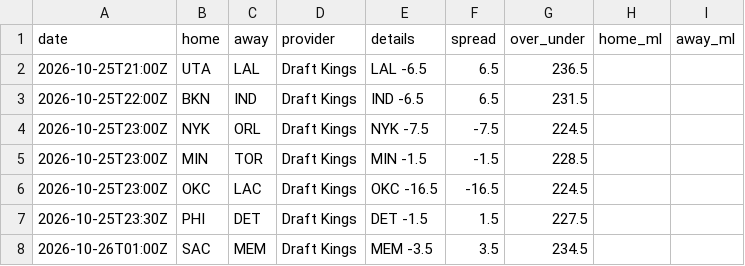
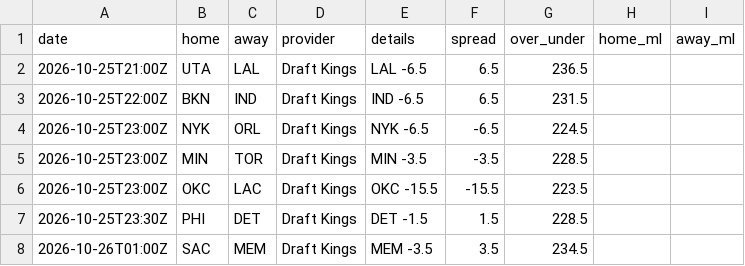
Before and after one commit to jvector26/JIMBO, a CSV file: live/2026/odds/20261025.csv, drawn as a sheet.

```diff
--- a/live/2026/odds/20261025.csv
+++ b/live/2026/odds/20261025.csv
@@ -3,6 +3,6 @@ date,home,away,provider,details,spread,over_under,home_ml,away_ml
 2026-10-25T22:00Z,BKN,IND,Draft Kings,IND -6.5,6.5,231.5,,
-2026-10-25T23:00Z,NYK,ORL,Draft Kings,NYK -7.5,-7.5,224.5,,
-2026-10-25T23:00Z,MIN,TOR,Draft Kings,MIN -1.5,-1.5,228.5,,
-2026-10-25T23:00Z,OKC,LAC,Draft Kings,OKC -16.5,-16.5,224.5,,
-2026-10-25T23:30Z,PHI,DET,Draft Kings,DET -1.5,1.5,227.5,,
+2026-10-25T23:00Z,NYK,ORL,Draft Kings,NYK -6.5,-6.5,224.5,,
+2026-10-25T23:00Z,MIN,TOR,Draft Kings,MIN -3.5,-3.5,228.5,,
+2026-10-25T23:00Z,OKC,LAC,Draft Kings,OKC -15.5,-15.5,223.5,,
+2026-10-25T23:30Z,PHI,DET,Draft Kings,DET -1.5,1.5,228.5,,
 2026-10-26T01:00Z,SAC,MEM,Draft Kings,MEM -3.5,3.5,234.5,,
```
Also changed, not shown: live/2026/injuries.csv, live/2026/pregame.csv, 4 other files.
